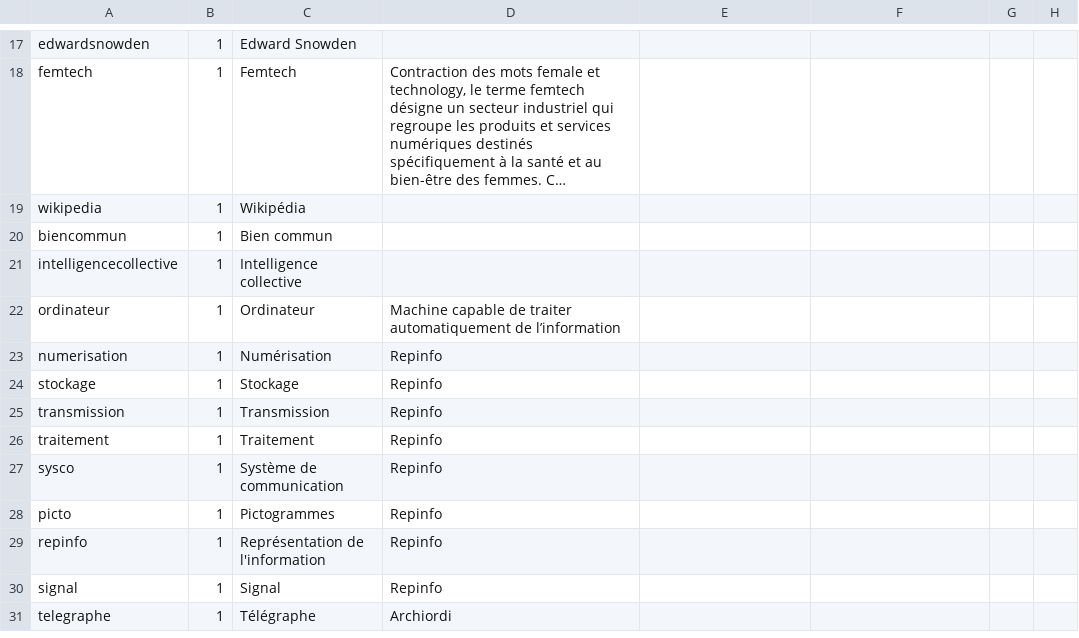
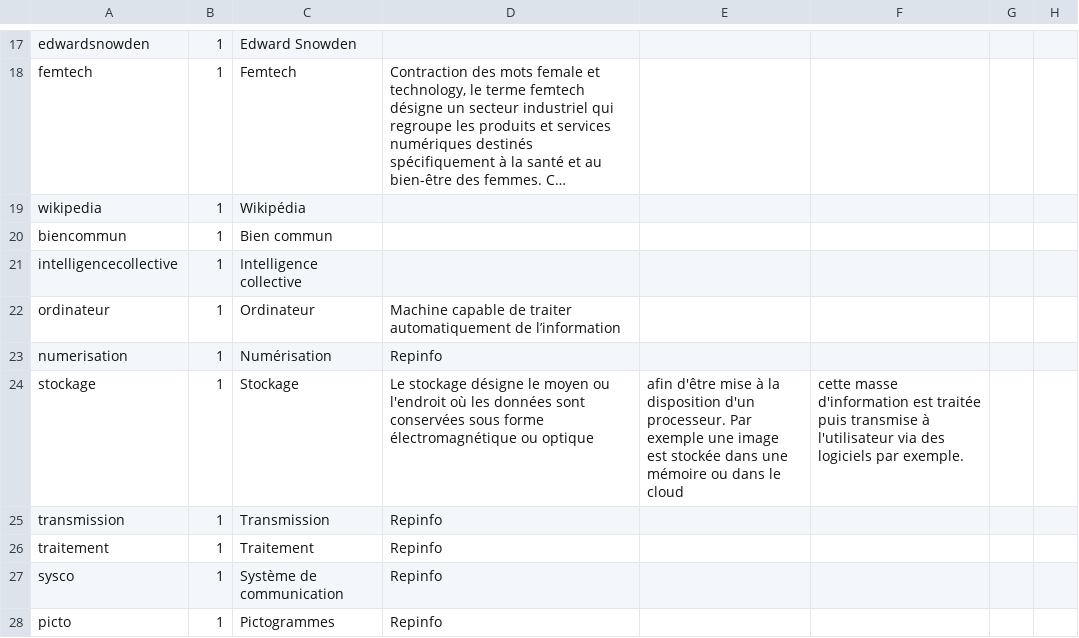
Before and after one commit to edunumsec2/book, a CSV file: config/glossaire.csv, drawn as a sheet; only a part is shown, gaps mark what is left out; the shorter side is filled out with more unchanged rows; long unchanged cells end in ….

Commit message:
Update glossaire.csv

```diff
--- a/config/glossaire.csv
+++ b/config/glossaire.csv
@@ -28,3 +28,3 @@ ordinateur,1,Ordinateur,Machine capable de traiter automatiquement de l’inform
 numerisation,1,Numérisation,Repinfo,
-stockage,1,Stockage,Repinfo,
+stockage,1,Stockage,Le stockage désigne le moyen ou l'endroit où les données sont conservées sous forme électromagnétique ou optique, afin d'être mise à la disposition d'un processeur. Par exemple une image est stockée dans une mémoire ou dans le cloud, cette masse d'information est traitée puis transmise à l'utilisateur via des logiciels par exemple.,
 transmission,1,Transmission,Repinfo,
```
